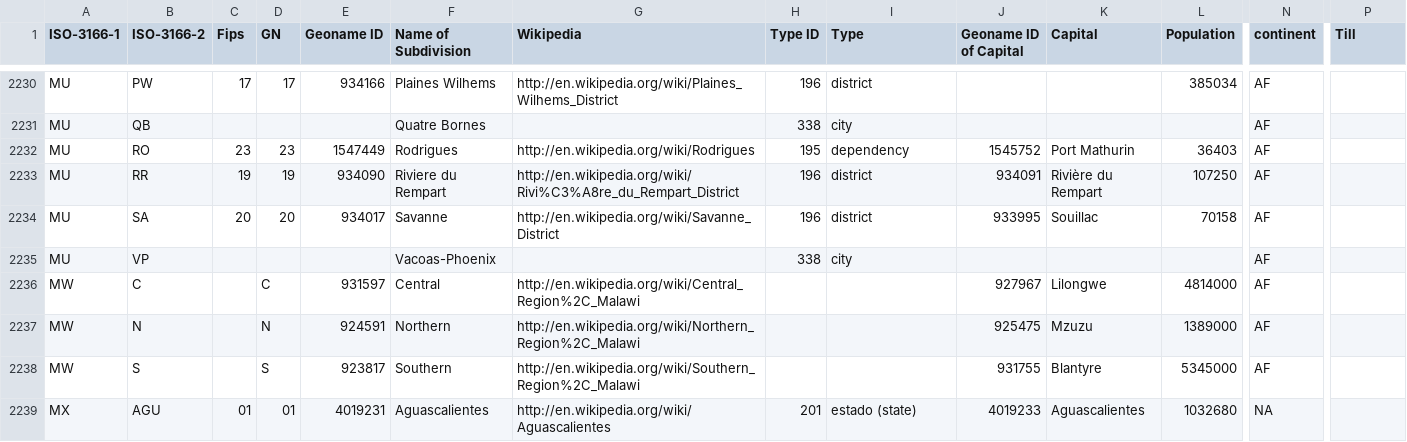
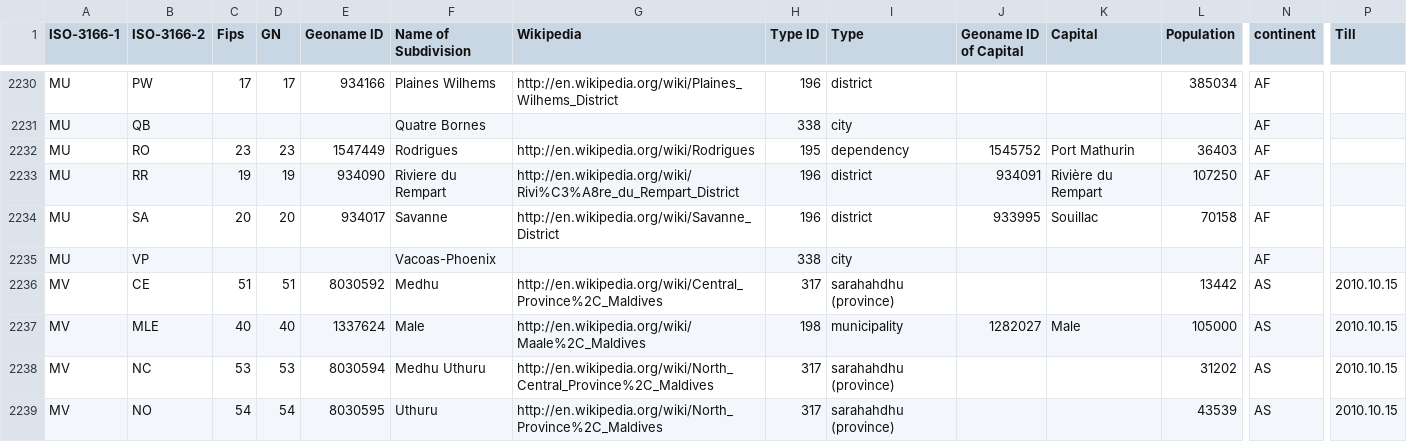
Before and after one commit to Tigrov/geoname-divisions, a CSV file: result/divisions.csv, drawn as a sheet; only a part is shown, gaps mark what is left out; the shorter side is filled out with more unchanged rows; rows hold the shown columns only; the diff covers the shown part only; the diff names each change by its address in the sheet, - before the commit and + after, or states it on an @@ line.

```diff
--- a/result/divisions.csv
+++ b/result/divisions.csv
+row 2236: MV | CE | 51 | 51 | 8030592 | Medhu | http://en.wikipedia.org/wiki/Central_Province%2C_Maldives | 317 | sarahahdhu (province) |  |  | 13442 | AS | 2010.10.15
+row 2237: MV | MLE | 40 | 40 | 1337624 | Male | http://en.wikipedia.org/wiki/Maale%2C_Maldives | 198 | municipality | 1282027 | Male | 105000 | AS | 2010.10.15
+row 2238: MV | NC | 53 | 53 | 8030594 | Medhu Uthuru | http://en.wikipedia.org/wiki/North_Central_Province%2C_Maldives | 317 | sarahahdhu (province) |  |  | 31202 | AS | 2010.10.15
+row 2239: MV | NO | 54 | 54 | 8030595 | Uthuru | http://en.wikipedia.org/wiki/North_Province%2C_Maldives | 317 | sarahahdhu (province) |  |  | 43539 | AS | 2010.10.15
```
Also changed, not shown: 5 added rows, 1 removed row and 10 edited cells elsewhere in this file, result/subdivisions.csv.
